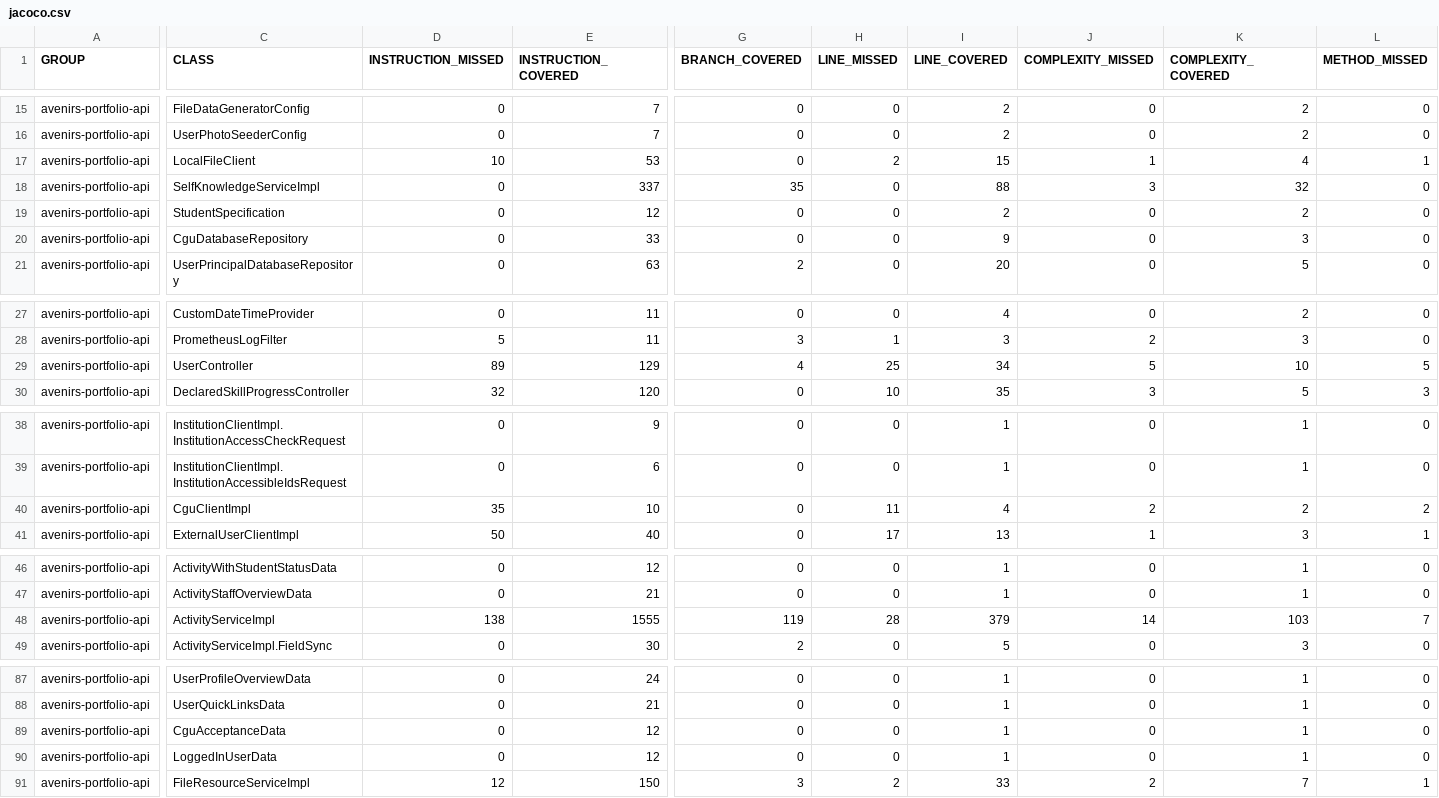
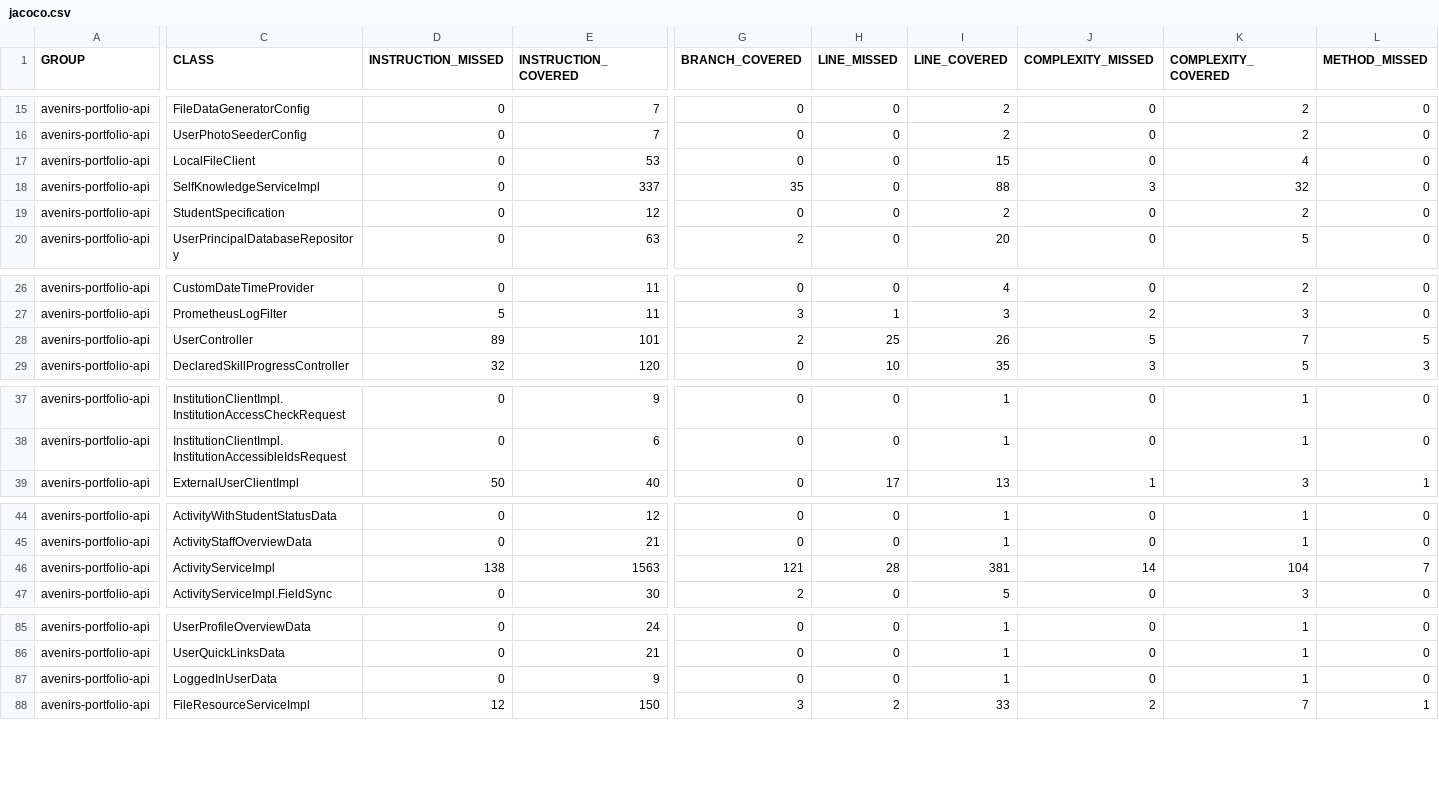
Before and after one commit to avenirs-esr/avenirs-portfolio-api, a CSV file: docs/jacoco-report/jacoco/jacoco.csv, drawn as a sheet; only a part is shown, gaps mark what is left out; removed rows and columns are numbered as before the commit, all else as after; rows hold the shown columns only; the diff covers the shown part only; the diff names each change by its address in the sheet, - before the commit and + after, or states it on an @@ line.

```diff
--- a/docs/jacoco-report/jacoco/jacoco.csv
+++ b/docs/jacoco-report/jacoco/jacoco.csv
-D17 (INSTRUCTION_MISSED): 10
+D17 (INSTRUCTION_MISSED): 0
-H17 (LINE_MISSED): 2
+H17 (LINE_MISSED): 0
-J17 (COMPLEXITY_MISSED): 1
+J17 (COMPLEXITY_MISSED): 0
-L17 (METHOD_MISSED): 1
+L17 (METHOD_MISSED): 0
-row 20: avenirs-portfolio-api | CguDatabaseRepository | 0 | 33 | 0 | 0 | 9 | 0 | 3 | 0
-E28 (INSTRUCTION_COVERED): 129
+E28 (INSTRUCTION_COVERED): 101
-G28 (BRANCH_COVERED): 4
+G28 (BRANCH_COVERED): 2
-I28 (LINE_COVERED): 34
+I28 (LINE_COVERED): 26
-K28 (COMPLEXITY_COVERED): 10
+K28 (COMPLEXITY_COVERED): 7
-row 40: avenirs-portfolio-api | CguClientImpl | 35 | 10 | 0 | 11 | 4 | 2 | 2 | 2
-E46 (INSTRUCTION_COVERED): 1555
+E46 (INSTRUCTION_COVERED): 1563
-G46 (BRANCH_COVERED): 119
+G46 (BRANCH_COVERED): 121
-I46 (LINE_COVERED): 379
+I46 (LINE_COVERED): 381
-K46 (COMPLEXITY_COVERED): 103
+K46 (COMPLEXITY_COVERED): 104
-row 89: avenirs-portfolio-api | CguAcceptanceData | 0 | 12 | 0 | 0 | 1 | 0 | 1 | 0
-E87 (INSTRUCTION_COVERED): 12
+E87 (INSTRUCTION_COVERED): 9
```
Also changed, not shown: 5 edited cells elsewhere in this file, 35 other files.
